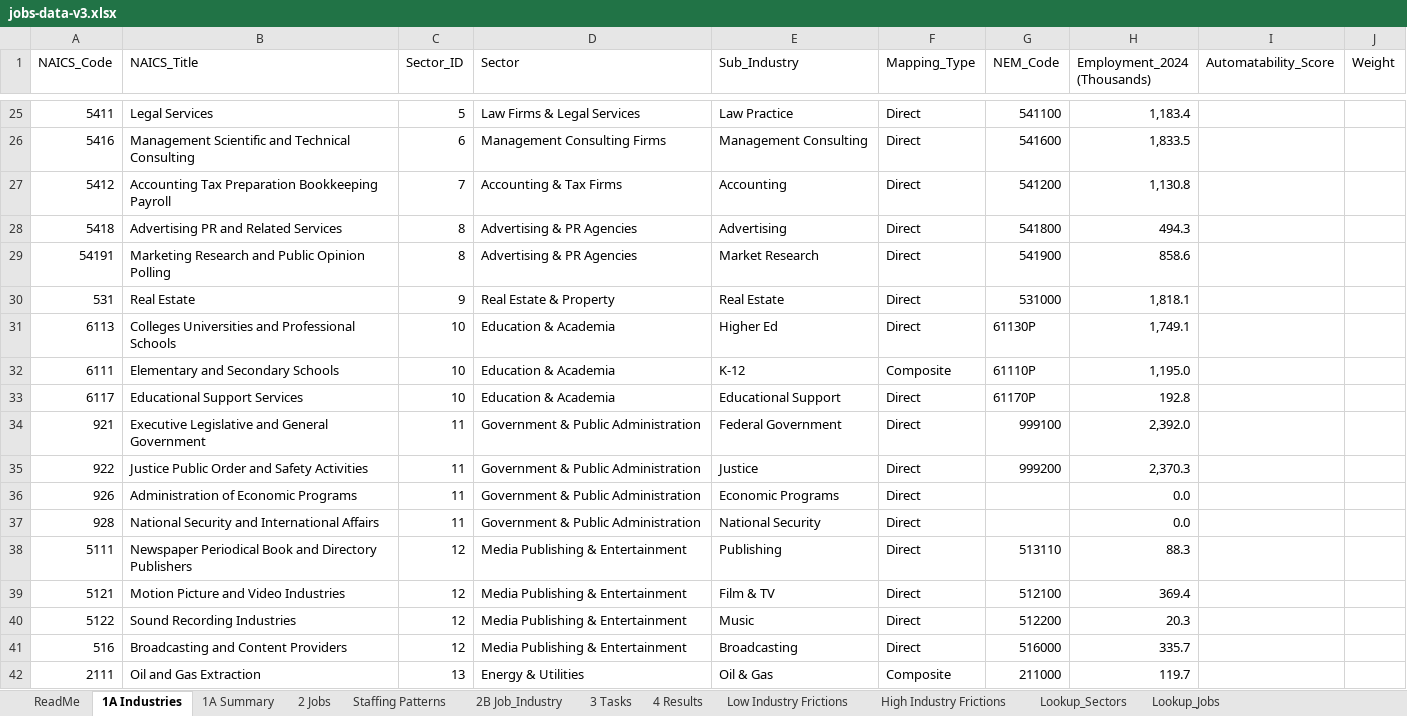
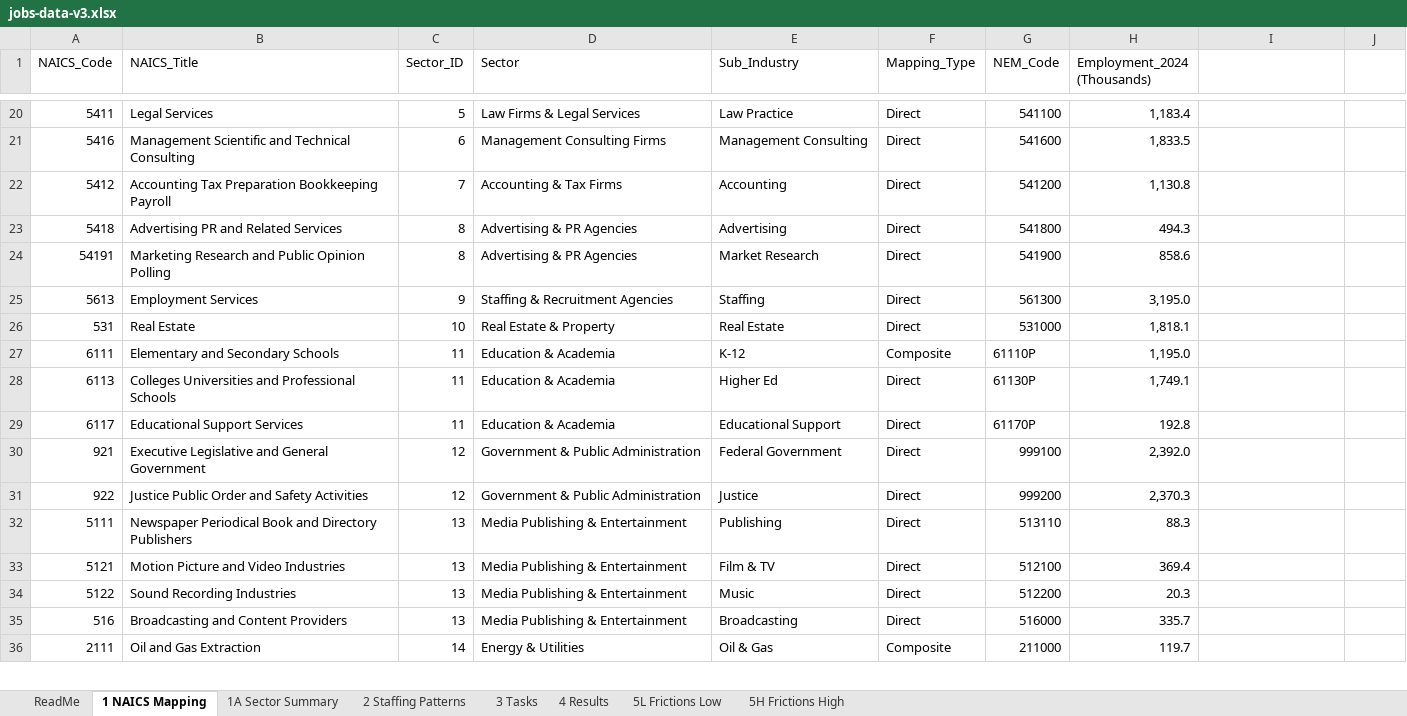
Before and after one commit to csheiner1/AI-Labor-Forecast, an Excel workbook: jobs-data-v3.xlsx, sheet 1 NAICS Mapping, drawn as a sheet; only a part is shown, gaps mark what is left out; values as stored, in another font and other column widths than the file's, no cell formats; removed rows and columns are numbered as before the commit, all else as after; the diff covers the shown part only; the diff names each change by its address in the sheet, - before the commit and + after, or states it on an @@ line.

```diff
--- a/jobs-data-v3.xlsx (sheet 1 NAICS Mapping)
+++ b/jobs-data-v3.xlsx (sheet 1 NAICS Mapping)
-sheet tab: 1A Industries
+sheet tab: 1 NAICS Mapping
-sheet tab: 1A Summary
+sheet tab: 1A Sector Summary
-sheet tab: 2 Jobs
+sheet tab: 2 Staffing Patterns
-sheet tab: Staffing Patterns
-sheet tab: 2B Job_Industry
-sheet tab: Low Industry Frictions
-sheet tab: High Industry Frictions
-sheet tab: Lookup_Sectors
-sheet tab: Lookup_Jobs
+sheet tab: 5L Frictions Low
+sheet tab: 5H Frictions High
-I1: Automatability_Score
+I1: (empty)
-J1: Weight
+J1: (empty)
+row 25: 5613 | Employment Services | 9 | Staffing & Recruitment Agencies | Staffing | Direct | 561300 | 3,195.0
-C26 (Sector_ID): 9
+C26 (Sector_ID): 10
-row 31: 6113 | Colleges Universities and Professional Schools | 10 | Education & Academia | Higher Ed | Direct | 61130P | 1,749.1
-C27 (Sector_ID): 10
+C27 (Sector_ID): 11
+row 28: 6113 | Colleges Universities and Professional Schools | 11 | Education & Academia | Higher Ed | Direct | 61130P | 1,749.1
-C29 (Sector_ID): 10
+C29 (Sector_ID): 11
-C30:C31 (Sector_ID): 11
+C30:C31 (Sector_ID): 12
-row 36: 926 | Administration of Economic Programs | 11 | Government & Public Administration | Economic Programs | Direct |  | 0.0
-row 37: 928 | National Security and International Affairs | 11 | Government & Public Administration | National Security | Direct |  | 0.0
-C32:C35 (Sector_ID): 12
+C32:C35 (Sector_ID): 13
-C36 (Sector_ID): 13
+C36 (Sector_ID): 14
```
Also changed, not shown: 5 added rows, 7 removed rows, 4 moved rows and 39 edited cells elsewhere in this sheet, sheet 3 Tasks, sheet 2 Staffing Patterns, sheet 4 Results, sheet 1A Sector Summary, sheet ReadMe, cell formats, 3 other files.
